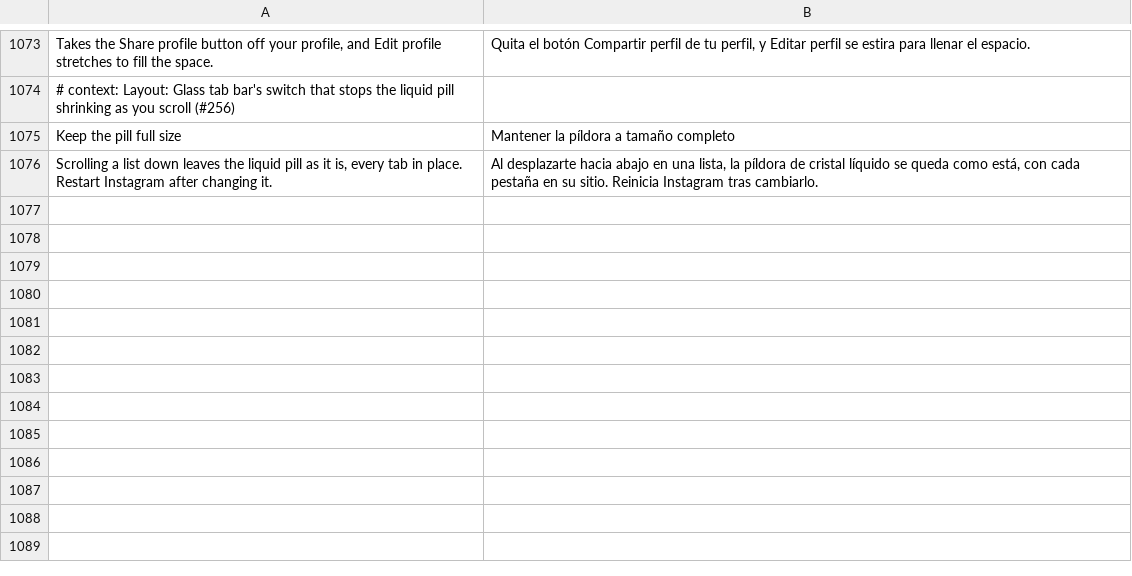
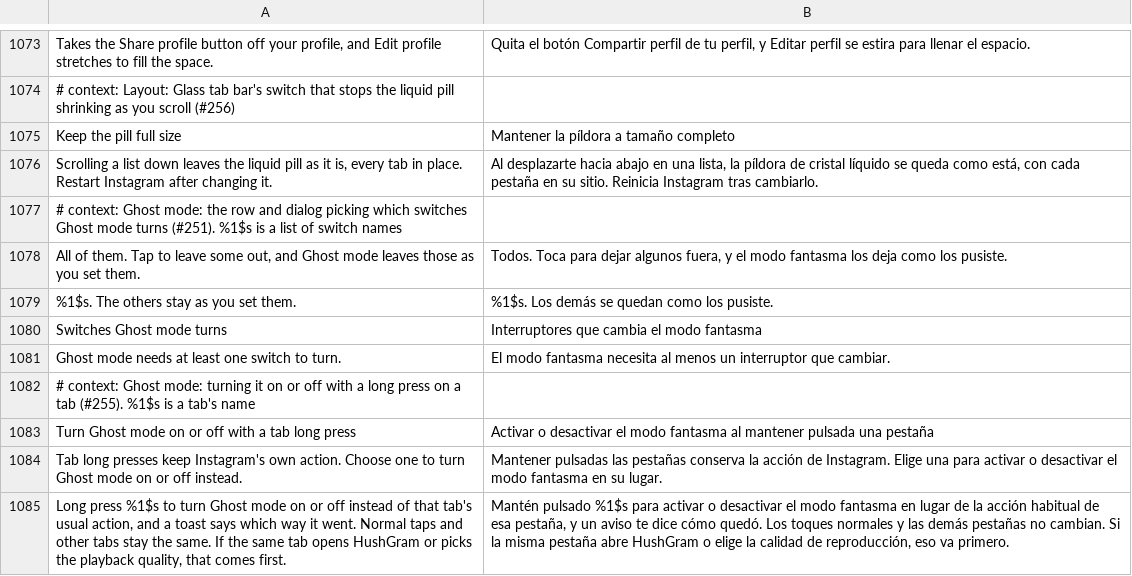
Before and after one commit to Aholicknight/HushGram, a TSV file: extensions/shared/library/src/main/l10n/es.tsv, drawn as a sheet; only a part is shown, gaps mark what is left out; the diff names each change by its address in the sheet, - before the commit and + after, or states it on an @@ line.

```diff
--- a/extensions/shared/library/src/main/l10n/es.tsv
+++ b/extensions/shared/library/src/main/l10n/es.tsv
+row 1077: # context: Ghost mode: the row and dialog picking which switches Ghost mode turns (#251). %1$s is a list of switch names
+row 1078: All of them. Tap to leave some out, and Ghost mode leaves those as you set them. | Todos. Toca para dejar algunos fuera, y el modo fantasma los deja como los pusiste.
+row 1079: %1$s. The others stay as you set them. | %1$s. Los demás se quedan como los pusiste.
+row 1080: Switches Ghost mode turns | Interruptores que cambia el modo fantasma
+row 1081: Ghost mode needs at least one switch to turn. | El modo fantasma necesita al menos un interruptor que cambiar.
+row 1082: # context: Ghost mode: turning it on or off with a long press on a tab (#255). %1$s is a tab's name
+row 1083: Turn Ghost mode on or off with a tab long press | Activar o desactivar el modo fantasma al mantener pulsada una pestaña
+row 1084: Tab long presses keep Instagram's own action. Choose one to turn Ghost mode on or off instead. | Mantener pulsadas las pestañas conserva la acción de Instagram. Elige una para activar o desactivar el modo fantasma en su lugar.
+row 1085: Long press %1$s to turn Ghost mode on or off instead of that tab's usual action, and a toast says which way it went. Normal taps and other tabs stay the same. If the same tab opens HushGram or picks the playback quality, that comes first. | Mantén pulsado %1$s para activar o desactivar el modo fantasma en lugar de la acción habitual de esa pestaña, y un aviso te dice cómo quedó. Los toques normales y las demás pestañas no cambian. Si la misma pestaña abre HushGram o elige la calidad de reproducción, eso va primero.
```
Also changed, not shown: extensions/shared/library/src/main/l10n/de.tsv, extensions/shared/library/src/main/l10n/it.tsv, 17 other files.
